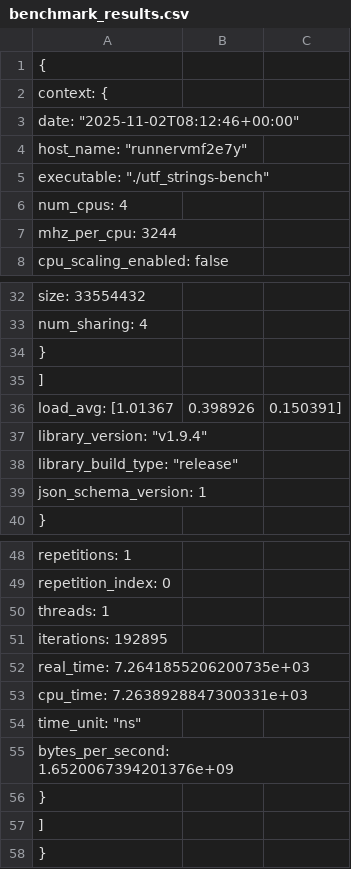
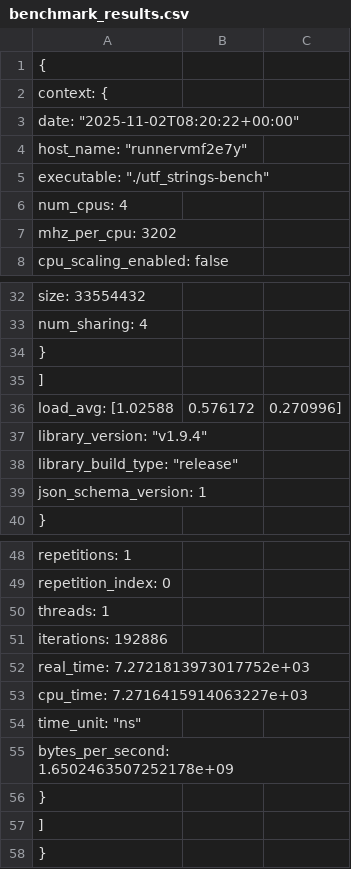
Before and after one commit to wsollers/utf_strings, a CSV file: docs/performance/benchmark_results.csv, drawn as a sheet; only a part is shown, gaps mark what is left out.

```diff
--- a/docs/performance/benchmark_results.csv
+++ b/docs/performance/benchmark_results.csv
@@ -2,3 +2,3 @@
   "context": {
-    "date": "2025-11-02T08:12:46+00:00",
+    "date": "2025-11-02T08:20:22+00:00",
     "host_name": "runnervmf2e7y",
@@ -6,3 +6,3 @@
     "num_cpus": 4,
-    "mhz_per_cpu": 3244,
+    "mhz_per_cpu": 3202,
     "cpu_scaling_enabled": false,
@@ -35,3 +35,3 @@
     ],
-    "load_avg": [1.01367,0.398926,0.150391],
+    "load_avg": [1.02588,0.576172,0.270996],
     "library_version": "v1.9.4",
@@ -50,7 +50,7 @@
       "threads": 1,
-      "iterations": 192895,
-      "real_time": 7.2641855206200735e+03,
-      "cpu_time": 7.2638928847300331e+03,
+      "iterations": 192886,
+      "real_time": 7.2721813973017752e+03,
+      "cpu_time": 7.2716415914063227e+03,
       "time_unit": "ns",
-      "bytes_per_second": 1.6520067394201376e+09
+      "bytes_per_second": 1.6502463507252178e+09
     }
```
Also changed, not shown: 3 other files.
